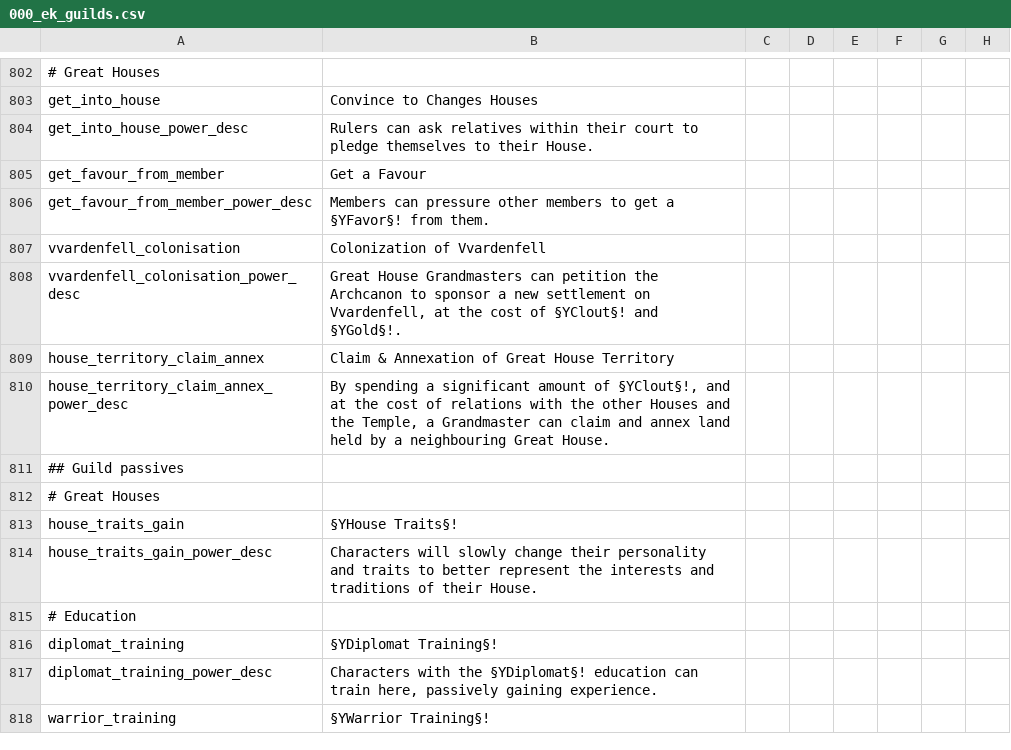
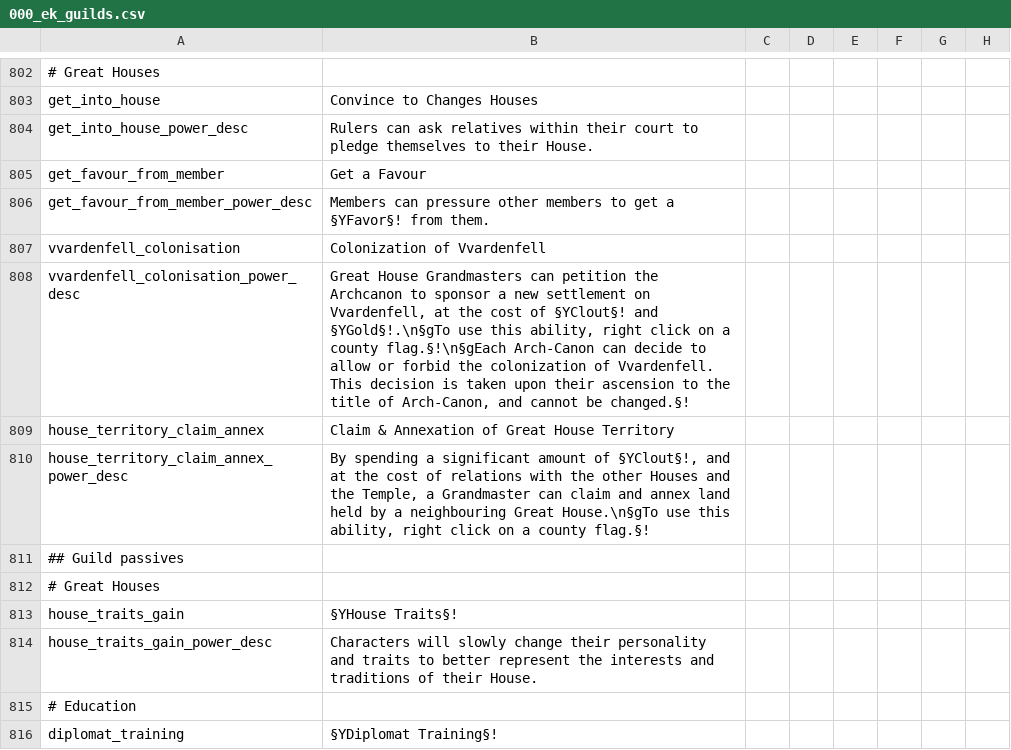
Before and after one commit to jjsfw-jumbi/elder-kings-ck2, a CSV file: localisation/000_ek_guilds.csv, drawn as a sheet; only a part is shown, gaps mark what is left out; the shorter side is filled out with more unchanged rows; the diff names each change by its address in the sheet, - before the commit and + after, or states it on an @@ line.

Commit message:
Great Houses loc and fixes
- Added a loc line explaining how to colonize Vvardenfell
- Added a loc line explaining how to claim and conquer Great Houses neighbouring counties
- Fixed the Great Houses all saying they provided Magistrate training (that was a lie)

```diff
--- a/localisation/000_ek_guilds.csv
+++ b/localisation/000_ek_guilds.csv
-B808: …§YClout§! and §YGold§!.
+B808: …§YClout§! and §YGold§!.\n§gTo use this ability, right click on a county flag.§!\n§gEach Arch-Canon can decide to allow or forbid the colonization of Vvardenfell. This decision is taken upon their ascension to the title of Arch-Canon, and cannot be changed.§!
-B810: …neighbouring Great House.
+B810: …neighbouring Great House.\n§gTo use this ability, right click on a county flag.§!
```
Also changed, not shown: 1 other file.
